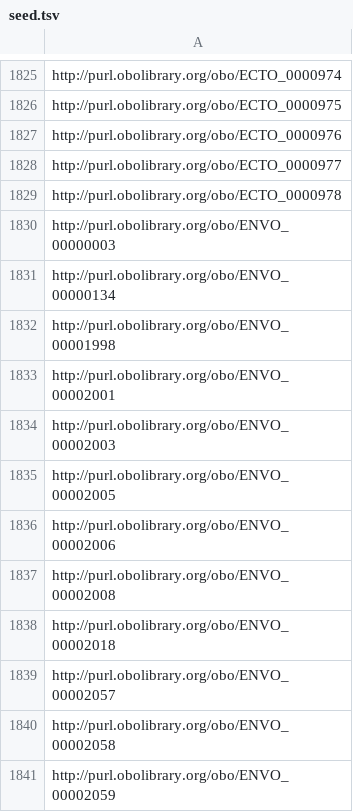
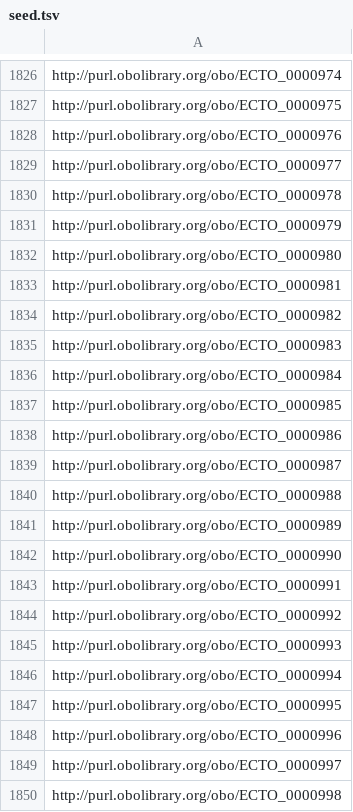
Before and after one commit to EnvironmentOntology/environmental-exposure-ontology, a TSV file: imports/seed.tsv, drawn as a sheet; only a part is shown, gaps mark what is left out; the shorter side is filled out with more unchanged rows; the diff covers the shown part only.

```diff
--- a/imports/seed.tsv
+++ b/imports/seed.tsv
@@ -1829 +1830,21 @@ http://purl.obolibrary.org/obo/ECTO_0000977
 http://purl.obolibrary.org/obo/ECTO_0000978
+http://purl.obolibrary.org/obo/ECTO_0000979
+http://purl.obolibrary.org/obo/ECTO_0000980
+http://purl.obolibrary.org/obo/ECTO_0000981
+http://purl.obolibrary.org/obo/ECTO_0000982
+http://purl.obolibrary.org/obo/ECTO_0000983
+http://purl.obolibrary.org/obo/ECTO_0000984
+http://purl.obolibrary.org/obo/ECTO_0000985
+http://purl.obolibrary.org/obo/ECTO_0000986
+http://purl.obolibrary.org/obo/ECTO_0000987
+http://purl.obolibrary.org/obo/ECTO_0000988
+http://purl.obolibrary.org/obo/ECTO_0000989
+http://purl.obolibrary.org/obo/ECTO_0000990
+http://purl.obolibrary.org/obo/ECTO_0000991
+http://purl.obolibrary.org/obo/ECTO_0000992
+http://purl.obolibrary.org/obo/ECTO_0000993
+http://purl.obolibrary.org/obo/ECTO_0000994
+http://purl.obolibrary.org/obo/ECTO_0000995
+http://purl.obolibrary.org/obo/ECTO_0000996
+http://purl.obolibrary.org/obo/ECTO_0000997
+http://purl.obolibrary.org/obo/ECTO_0000998
```
Also changed, not shown: 25 added rows and 2 removed rows elsewhere in this file, src/ontology/modules/exposure_to_material.csv, 19 other files.
